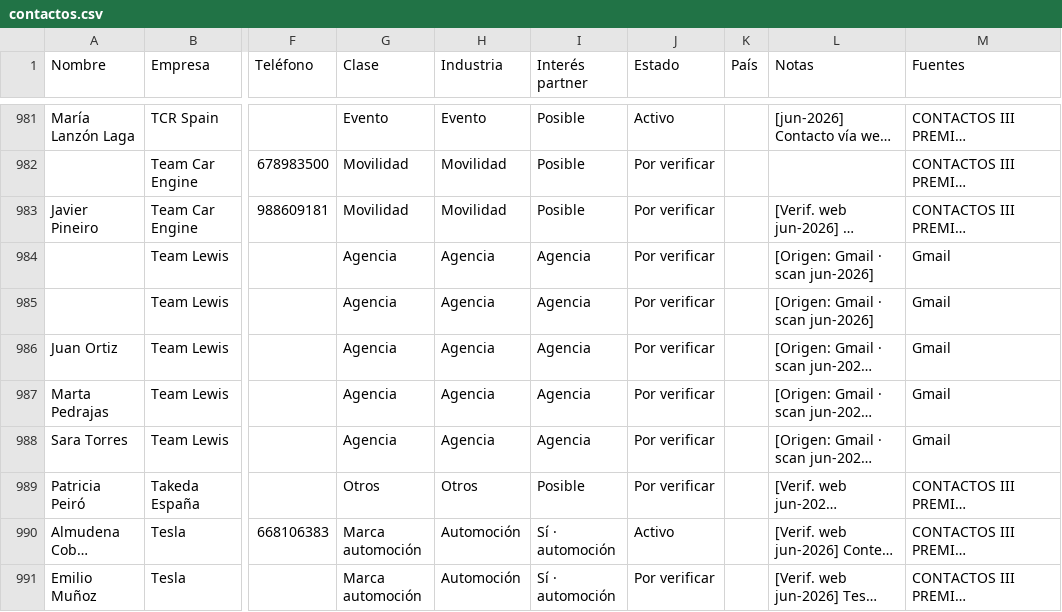
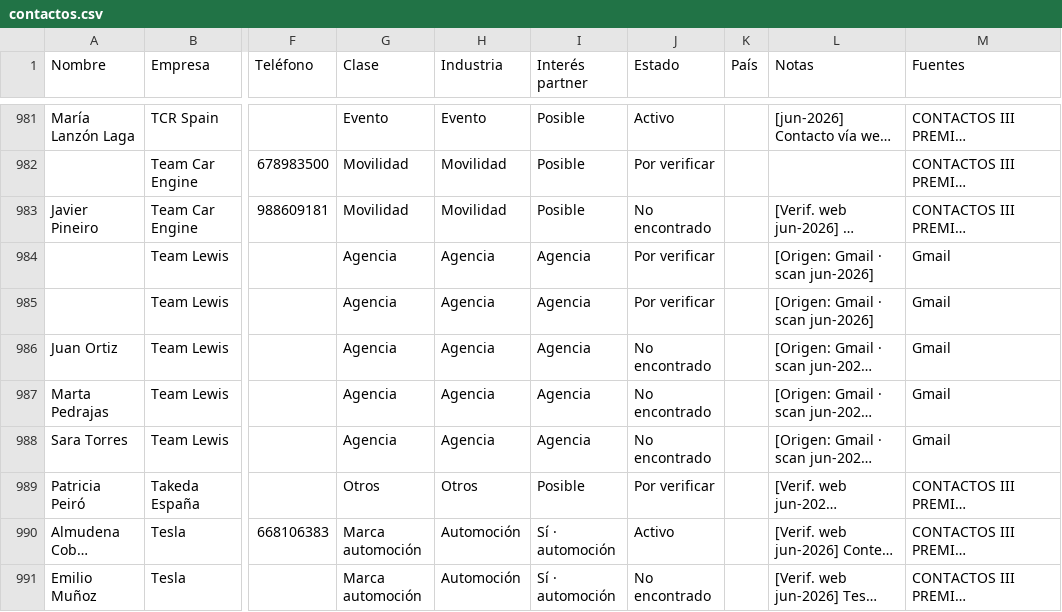
Before and after one commit to alvaromuro99/CarDesign-App, a CSV file: contactos/contactos.csv, drawn as a sheet; only a part is shown, gaps mark what is left out; long unchanged cells end in …; the diff covers the shown part only; the diff names each change by its address in the sheet, - before the commit and + after, or states it on an @@ line.

```diff
--- a/contactos/contactos.csv
+++ b/contactos/contactos.csv
-J983 (Estado): Por verificar
+J983 (Estado): No encontrado
-J986:J988 (Estado): Por verificar
+J986:J988 (Estado): No encontrado
-J991 (Estado): Por verificar
+J991 (Estado): No encontrado
```
Also changed, not shown: 155 edited cells elsewhere in this file, 1 other file.
